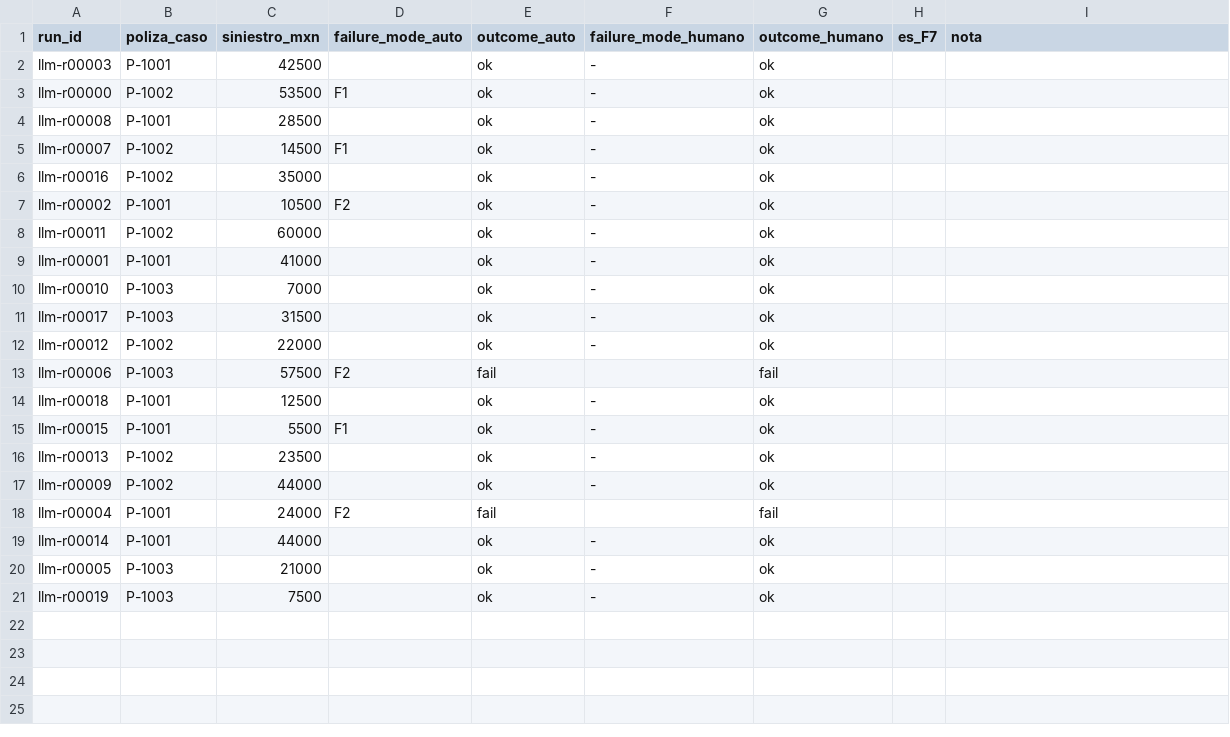
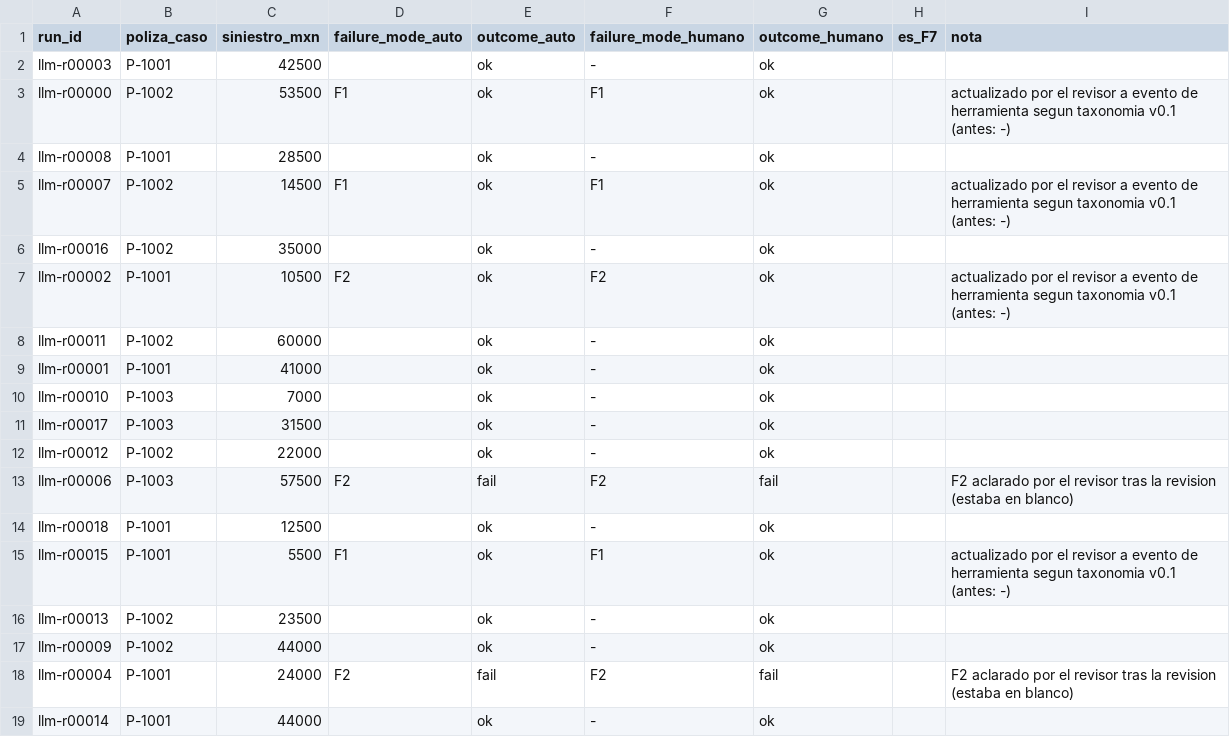
Before and after one commit to mcorona/agent-failure-traces, a CSV file: traces/review_omni_20.csv, drawn as a sheet; only a part is shown; the shorter side is filled out with more unchanged rows.

```diff
--- a/traces/review_omni_20.csv
+++ b/traces/review_omni_20.csv
@@ -2,7 +2,7 @@ run_id,poliza_caso,siniestro_mxn,failure_mode_auto,outcome_auto,failure_mode_hum
 llm-r00003,P-1001,42500,,ok,-,ok,,
-llm-r00000,P-1002,53500,F1,ok,-,ok,,
+llm-r00000,P-1002,53500,F1,ok,F1,ok,,actualizado por el revisor a evento de herramienta segun taxonomia v0.1 (antes: -)
 llm-r00008,P-1001,28500,,ok,-,ok,,
-llm-r00007,P-1002,14500,F1,ok,-,ok,,
+llm-r00007,P-1002,14500,F1,ok,F1,ok,,actualizado por el revisor a evento de herramienta segun taxonomia v0.1 (antes: -)
 llm-r00016,P-1002,35000,,ok,-,ok,,
-llm-r00002,P-1001,10500,F2,ok,-,ok,,
+llm-r00002,P-1001,10500,F2,ok,F2,ok,,actualizado por el revisor a evento de herramienta segun taxonomia v0.1 (antes: -)
 llm-r00011,P-1002,60000,,ok,-,ok,,
@@ -12,8 +12,8 @@ llm-r00017,P-1003,31500,,ok,-,ok,,
 llm-r00012,P-1002,22000,,ok,-,ok,,
-llm-r00006,P-1003,57500,F2,fail,,fail,,
+llm-r00006,P-1003,57500,F2,fail,F2,fail,,F2 aclarado por el revisor tras la revision (estaba en blanco)
 llm-r00018,P-1001,12500,,ok,-,ok,,
-llm-r00015,P-1001,5500,F1,ok,-,ok,,
+llm-r00015,P-1001,5500,F1,ok,F1,ok,,actualizado por el revisor a evento de herramienta segun taxonomia v0.1 (antes: -)
 llm-r00013,P-1002,23500,,ok,-,ok,,
 llm-r00009,P-1002,44000,,ok,-,ok,,
-llm-r00004,P-1001,24000,F2,fail,,fail,,
+llm-r00004,P-1001,24000,F2,fail,F2,fail,,F2 aclarado por el revisor tras la revision (estaba en blanco)
 llm-r00014,P-1001,44000,,ok,-,ok,,
```
Also changed, not shown: 2 other files.
